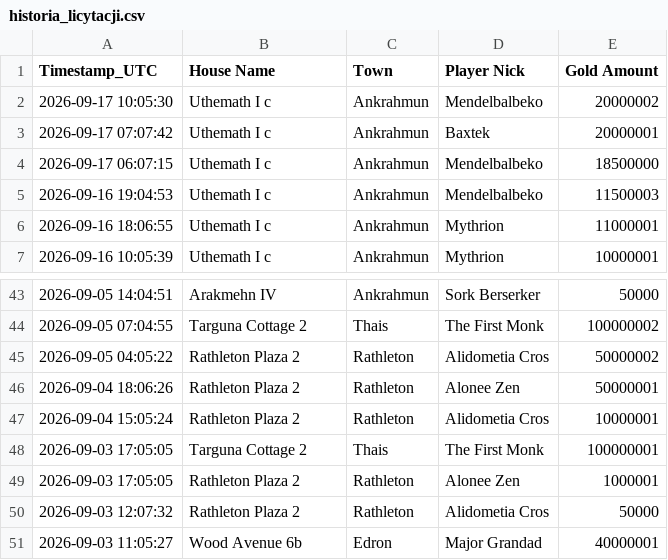
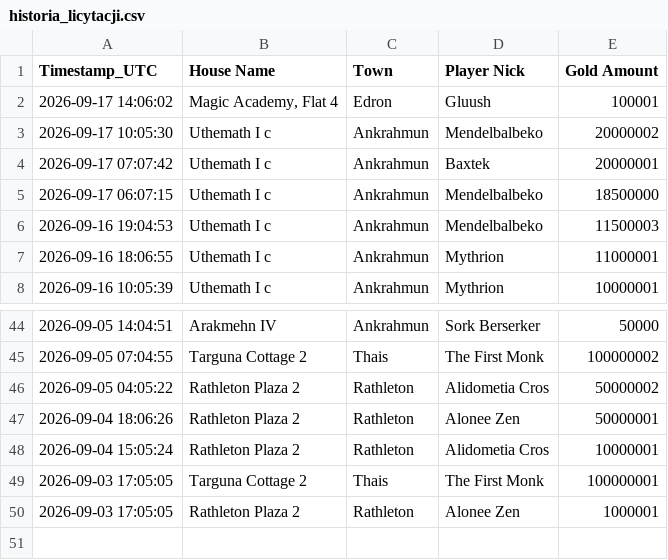
Before and after one commit to mdogie94/nmd, a CSV file: historia_licytacji.csv, drawn as a sheet; only a part is shown, gaps mark what is left out; removed rows and columns are numbered as before the commit, all else as after; the diff names each change by its address in the sheet, - before the commit and + after, or states it on an @@ line.

```diff
--- a/historia_licytacji.csv
+++ b/historia_licytacji.csv
+row 2: 2026-09-17 14:06:02 | Magic Academy, Flat 4 | Edron | Gluush | 100001
-row 50: 2026-09-03 12:07:32 | Rathleton Plaza 2 | Rathleton | Alidometia Cros | 50000
-row 51: 2026-09-03 11:05:27 | Wood Avenue 6b | Edron | Major Grandad | 40000001
```
